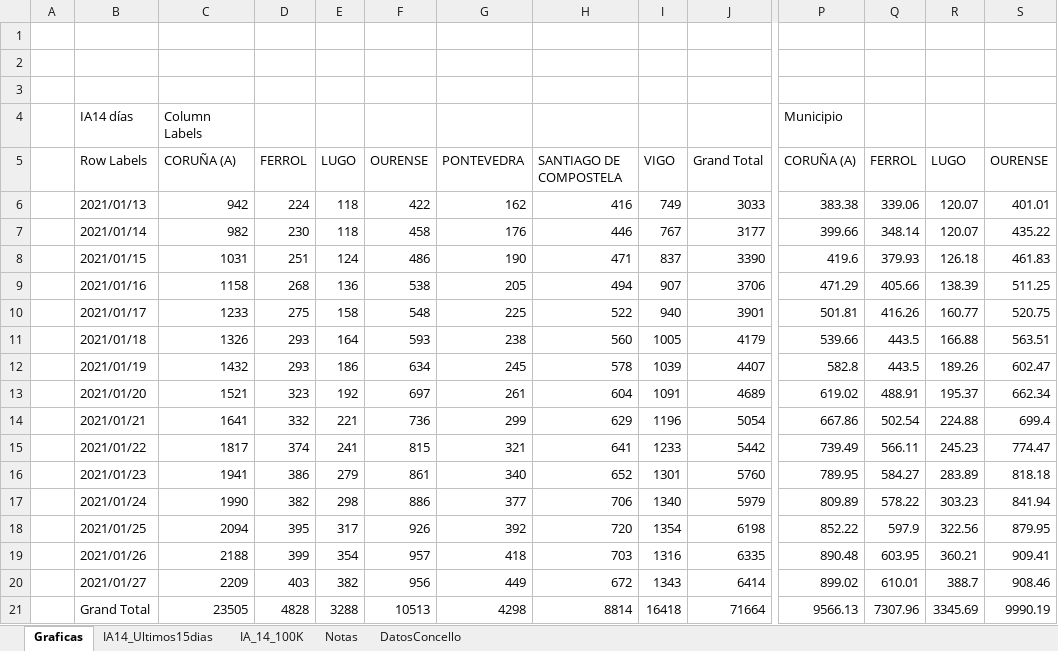
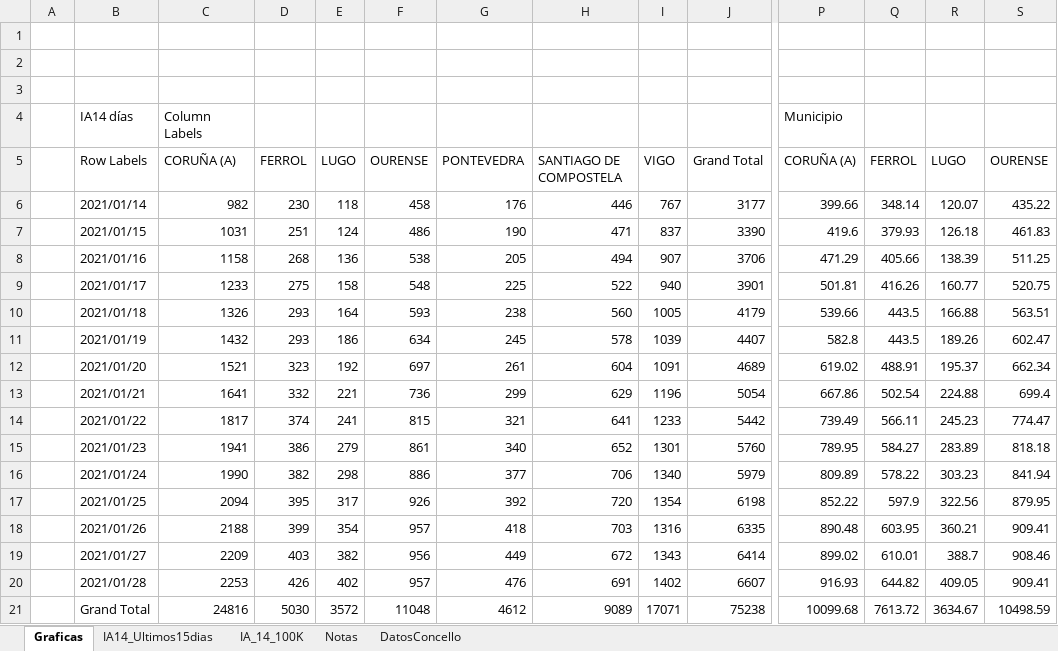
Before and after one commit to NiSanRo/Datos_Covid_Portal_Sergas, an Excel workbook: SeguimientoIncidenciaConcello.xlsm, sheet Graficas, drawn as a sheet; only a part is shown, gaps mark what is left out; values as stored, in another font and other column widths than the file's, no borders; charts and pictures not drawn; removed rows and columns are numbered as before the commit, all else as after; rows hold the shown columns only; the diff covers the shown part only; the diff names each change by its address in the sheet, - before the commit and + after, or states it on an @@ line.

```diff
--- a/SeguimientoIncidenciaConcello.xlsm (sheet Graficas)
+++ b/SeguimientoIncidenciaConcello.xlsm (sheet Graficas)
-row 6:  | 2021/01/13 | 942 | 224 | 118 | 422 | 162 | 416 | 749 | 3033 | 383.38 | 339.06 | 120.07 | 401.01
+row 20:  | 2021/01/28 | 2253 | 426 | 402 | 957 | 476 | 691 | 1402 | 6607 | 916.93 | 644.82 | 409.05 | 909.41
-C21: 23505
+C21: 24816
-D21: 4828
+D21: 5030
-E21: 3288
+E21: 3572
-F21: 10513
+F21: 11048
-G21: 4298
+G21: 4612
-H21: 8814
+H21: 9089
-I21: 16418
+I21: 17071
-J21: 71664
+J21: 75238
-P21: 9566.13
+P21: 10099.68
-Q21: 7307.96
+Q21: 7613.72
-R21: 3345.69
+R21: 3634.67
-S21: 9990.19
+S21: 10498.59
```
Also changed, not shown: 3 edited cells elsewhere in this sheet, sheet IA_14_100K, sheet IA14_Ultimos15dias, hidden cells, charts or pictures, SeguimientoIncidenciaArea.xlsm, 6 other files.
